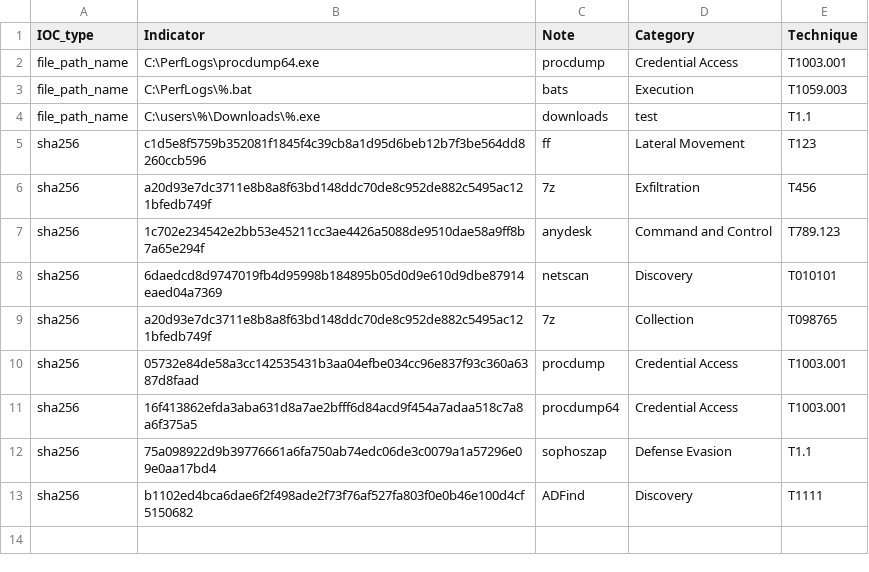
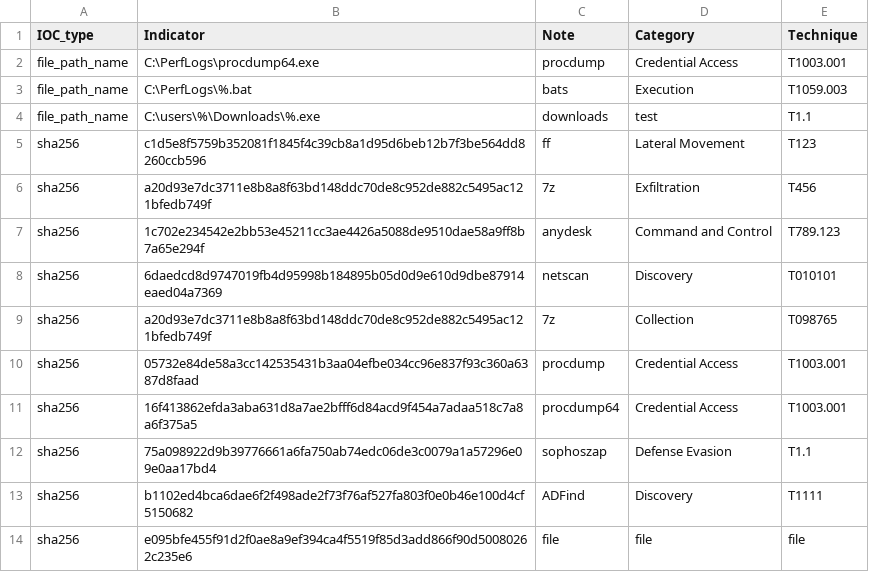
Before and after one commit to SophosRapidResponse/OSQuery, a CSV file: TTPs/REvil/iocs.csv, drawn as a sheet.

Commit message:
Update iocs.csv

```diff
--- a/TTPs/REvil/iocs.csv
+++ b/TTPs/REvil/iocs.csv
@@ -13 +13,2 @@ sha256,75a098922d9b39776661a6fa750ab74edc06de3c0079a1a57296e09e0aa17bd4,sophosza
 sha256,b1102ed4bca6dae6f2f498ade2f73f76af527fa803f0e0b46e100d4cf5150682,ADFind,Discovery,T1111
+sha256,e095bfe455f91d2f0ae8a9ef394ca4f5519f85d3add866f90d50080262c235e6,file,file,file
```
